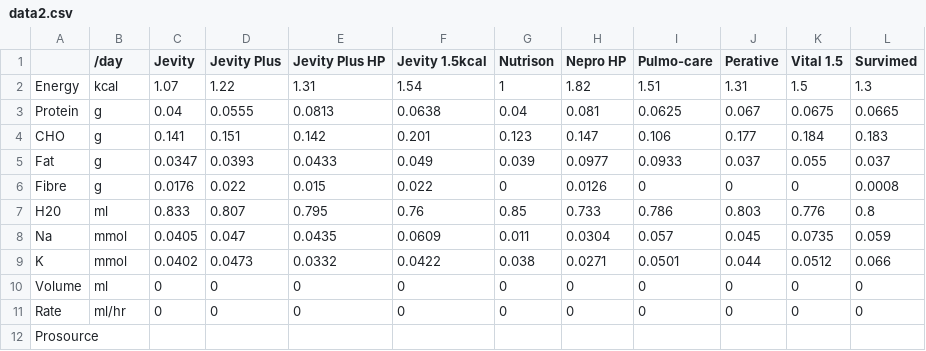
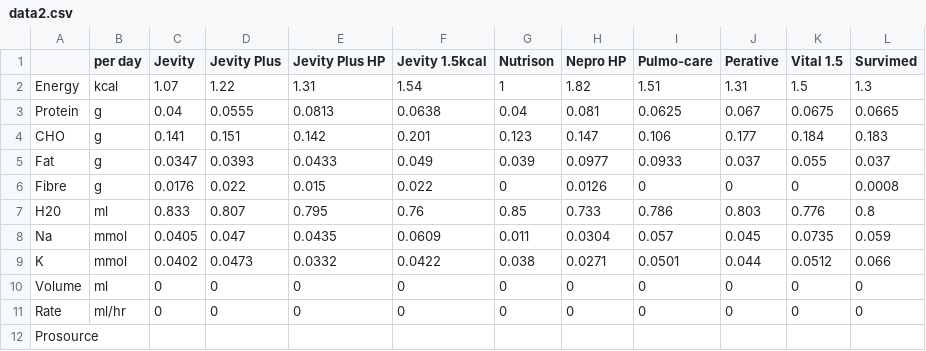
Before and after one commit to paperworkmonkey/paperworkmonkey.github.io, a CSV file: data2.csv, drawn as a sheet.

```diff
--- a/data2.csv
+++ b/data2.csv
@@ -1,2 +1,2 @@
-          ,/day  ,Jevity ,Jevity Plus ,Jevity Plus HP ,Jevity 1.5kcal ,Nutrison ,Nepro HP ,Pulmo-care ,Perative ,Vital 1.5 ,Survimed
+          ,per day  ,Jevity ,Jevity Plus ,Jevity Plus HP ,Jevity 1.5kcal ,Nutrison ,Nepro HP ,Pulmo-care ,Perative ,Vital 1.5 ,Survimed
 Energy    ,kcal  ,1.07   ,     1.22   ,        1.31   ,        1.54   ,   1     ,  1.82   ,    1.51   ,   1.31  ,   1.5    ,  1.3
```
Also changed, not shown: 3 other files.
